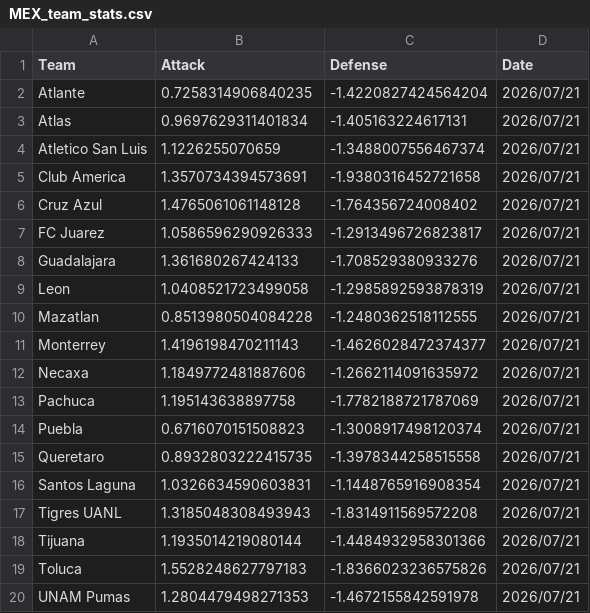
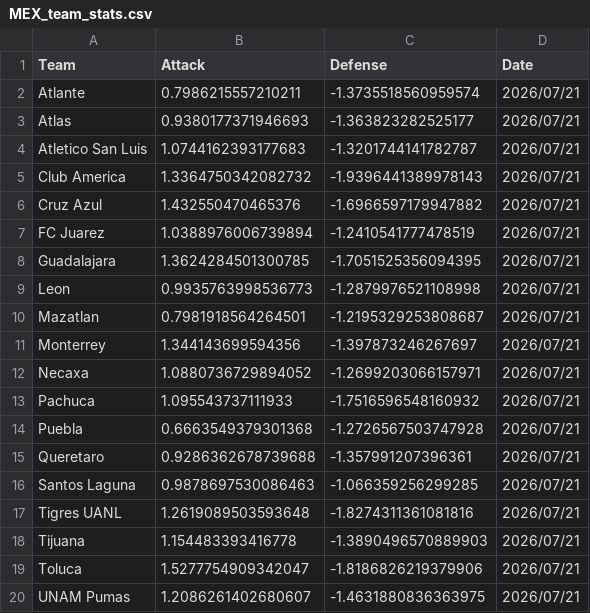
Before and after one commit to jiajun-builds/betmodel, a CSV file: models/MEX_team_stats.csv, drawn as a sheet.

```diff
--- a/models/MEX_team_stats.csv
+++ b/models/MEX_team_stats.csv
@@ -1,20 +1,20 @@
 Team,Attack,Defense,Date
-Atlante,0.7258314906840235,-1.4220827424564204,2026/07/21
-Atlas,0.9697629311401834,-1.405163224617131,2026/07/21
-Atletico San Luis,1.1226255070659,-1.3488007556467374,2026/07/21
-Club America,1.3570734394573691,-1.9380316452721658,2026/07/21
-Cruz Azul,1.4765061061148128,-1.764356724008402,2026/07/21
-FC Juarez,1.0586596290926333,-1.2913496726823817,2026/07/21
-Guadalajara,1.361680267424133,-1.708529380933276,2026/07/21
-Leon,1.0408521723499058,-1.2985892593878319,2026/07/21
-Mazatlan,0.8513980504084228,-1.2480362518112555,2026/07/21
-Monterrey,1.4196198470211143,-1.4626028472374377,2026/07/21
-Necaxa,1.1849772481887606,-1.2662114091635972,2026/07/21
-Pachuca,1.195143638897758,-1.7782188721787069,2026/07/21
-Puebla,0.6716070151508823,-1.3008917498120374,2026/07/21
-Queretaro,0.8932803222415735,-1.3978344258515558,2026/07/21
-Santos Laguna,1.0326634590603831,-1.1448765916908354,2026/07/21
-Tigres UANL,1.3185048308493943,-1.8314911569572208,2026/07/21
-Tijuana,1.1935014219080144,-1.4484932958301366,2026/07/21
-Toluca,1.5528248627797183,-1.8366023236575826,2026/07/21
-UNAM Pumas,1.2804479498271353,-1.4672155842591978,2026/07/21
+Atlante,0.7986215557210211,-1.3735518560959574,2026/07/21
+Atlas,0.9380177371946693,-1.363823282525177,2026/07/21
+Atletico San Luis,1.0744162393177683,-1.3201744141782787,2026/07/21
+Club America,1.3364750342082732,-1.9396441389978143,2026/07/21
+Cruz Azul,1.432550470465376,-1.6966597179947882,2026/07/21
+FC Juarez,1.0388976006739894,-1.2410541777478519,2026/07/21
+Guadalajara,1.3624284501300785,-1.7051525356094395,2026/07/21
+Leon,0.9935763998536773,-1.2879976521108998,2026/07/21
+Mazatlan,0.7981918564264501,-1.2195329253808687,2026/07/21
+Monterrey,1.344143699594356,-1.397873246267697,2026/07/21
+Necaxa,1.0880736729894052,-1.2699203066157971,2026/07/21
+Pachuca,1.095543737111933,-1.7516596548160932,2026/07/21
+Puebla,0.6663549379301368,-1.2726567503747928,2026/07/21
+Queretaro,0.9286362678739688,-1.357991207396361,2026/07/21
+Santos Laguna,0.9878697530086463,-1.066359256299285,2026/07/21
+Tigres UANL,1.2619089503593648,-1.8274311361081816,2026/07/21
+Tijuana,1.154483393416778,-1.3890496570889903,2026/07/21
+Toluca,1.5277754909342047,-1.8186826219379906,2026/07/21
+UNAM Pumas,1.2086261402680607,-1.4631880836363975,2026/07/21
```
Also changed, not shown: models/MEX_team_stats_match_simulations.csv, 7 other files.
